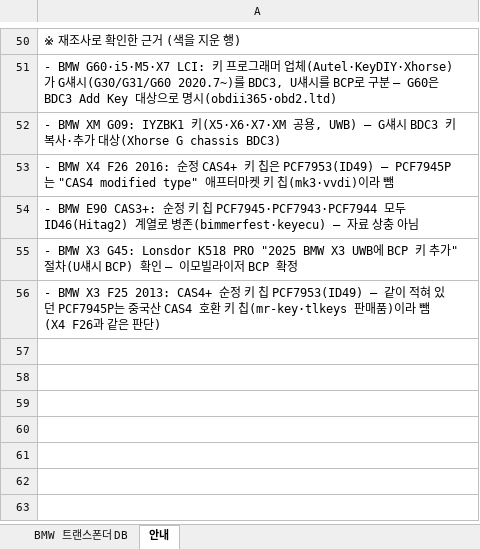
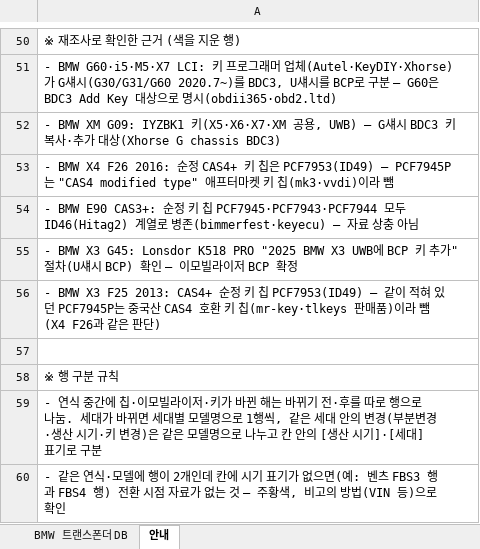
Before and after one commit to pegasusj8888-sudo/claude, an Excel workbook: BMW_코리아_출시모델.xlsx, sheet 안내, drawn as a sheet; only a part is shown, gaps mark what is left out; values as stored, in another font and other column widths than the file's, no borders; the diff names each change by its address in the sheet, - before the commit and + after, or states it on an @@ line.

```diff
--- a/BMW_코리아_출시모델.xlsx (sheet 안내)
+++ b/BMW_코리아_출시모델.xlsx (sheet 안내)
+row 57: (empty)
+row 58: ※ 행 구분 규칙
+row 59: - 연식 중간에 칩·이모빌라이저·키가 바뀐 해는 바뀌기 전·후를 따로 행으로 나눔. 세대가 바뀌면 세대별 모델명으로 1행씩, 같은 세대 안의 변경(부분변경·생산 시기·키 변경)은 같은 모델명으로 나누고 칸 안의 [생산 시기]·[세대] 표기로 구분
+row 60: - 같은 연식·모델에 행이 2개인데 칸에 시기 표기가 없으면(예: 벤츠 FBS3 행과 FBS4 행) 전환 시점 자료가 없는 것 — 주황색, 비고의 방법(VIN 등)으로 확인
```
Also changed, not shown: sheet BMW 트랜스폰더 DB, KG모빌리티(쌍용)_models.xlsx, 기아_트랜스폰더_칩코드_DBnew.xlsx, 11 other files.
